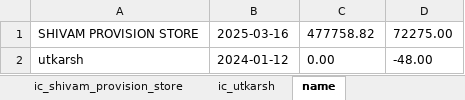
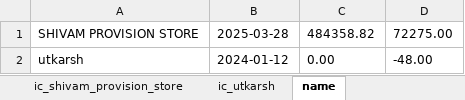
Before and after one commit to Utkarshagrawal1906/Acc, an Excel workbook: Acc.xlsx, sheet name, drawn as a sheet; values as stored, in another font and other column widths than the file's, no borders; the diff names each change by its address in the sheet, - before the commit and + after, or states it on an @@ line.

```diff
--- a/Acc.xlsx (sheet name)
+++ b/Acc.xlsx (sheet name)
-B1: 2025-03-16
+B1: 2025-03-28
-C1: 477758.82
+C1: 484358.82
```
Also changed, not shown: sheet shivam_provision_store_st.
